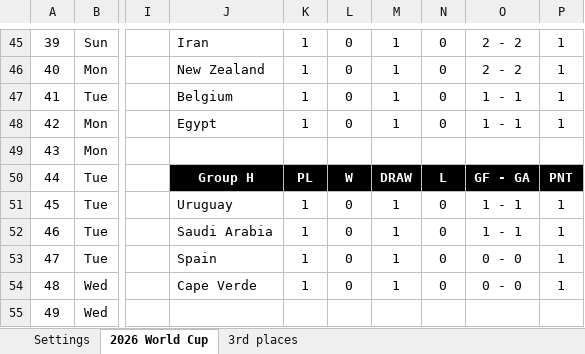
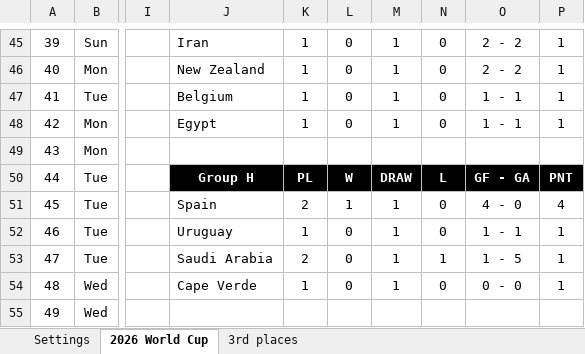
Before and after one commit to haavas/VM2026, an Excel workbook: fasit/world_cup_2026_fasit.xlsx, sheet 2026 World Cup, drawn as a sheet; only a part is shown, gaps mark what is left out; values as stored, in another font and other column widths than the file's, no borders; charts and pictures and conditional formats not drawn; the diff covers the shown part only; the diff names each change by its address in the sheet, - before the commit and + after, or states it on an @@ line.

```diff
--- a/fasit/world_cup_2026_fasit.xlsx (sheet 2026 World Cup)
+++ b/fasit/world_cup_2026_fasit.xlsx (sheet 2026 World Cup)
-J51: Uruguay
+J51: Spain
-K51: 1
+K51: 2
-L51: 0
+L51: 1
-O51: 1 - 1
+O51: 4 - 0
-P51: 1
+P51: 4
-J52: Saudi Arabia
+J52: Uruguay
-J53: Spain
+J53: Saudi Arabia
-K53: 1
+K53: 2
-N53: 0
+N53: 1
-O53: 0 - 0
+O53: 1 - 5
```
Also changed, not shown: 3 added rows, 3 removed rows, 28 edited cells, cell formats and merged cells elsewhere in this sheet, sheet 3rd places, formulas that keep their value, 23 other files.
